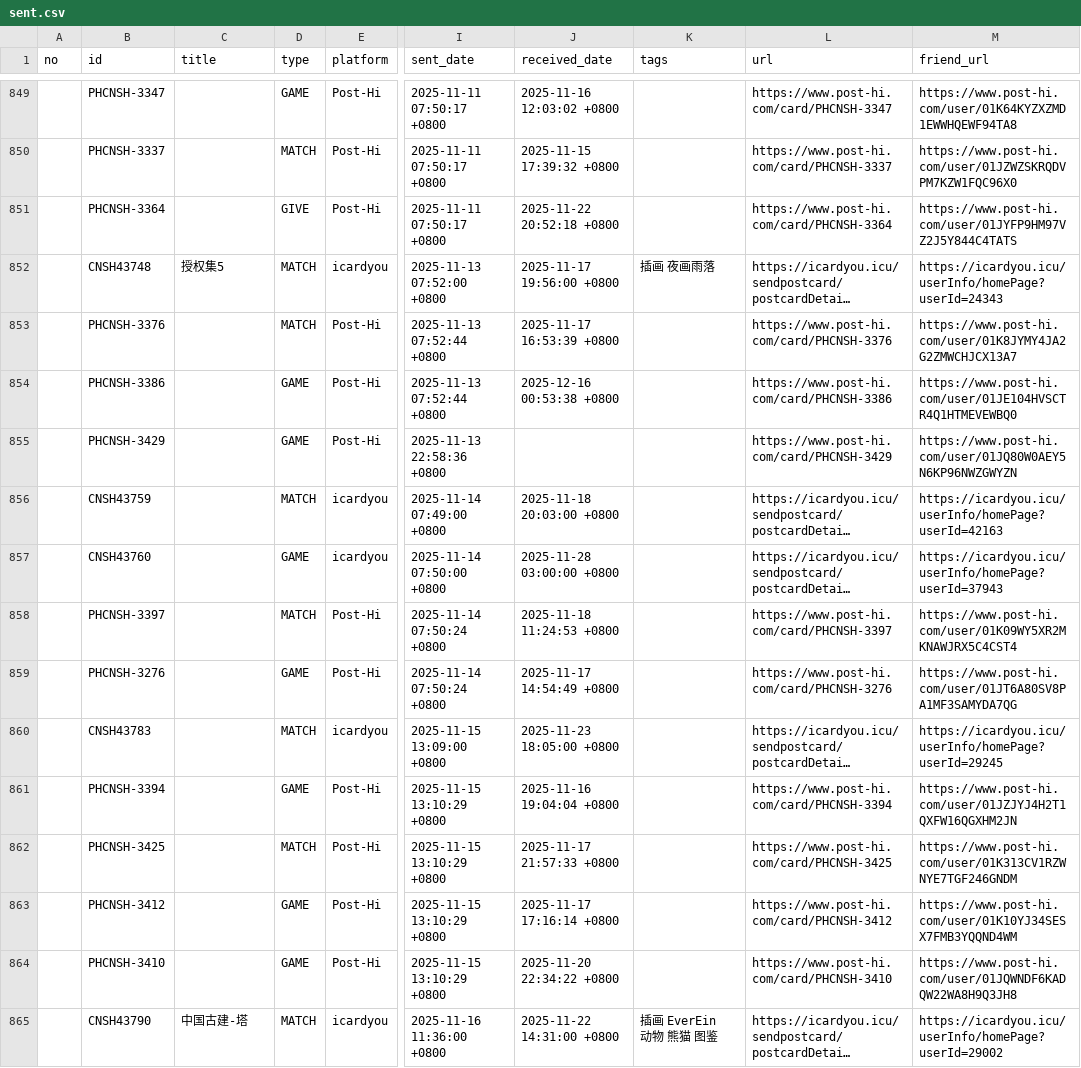
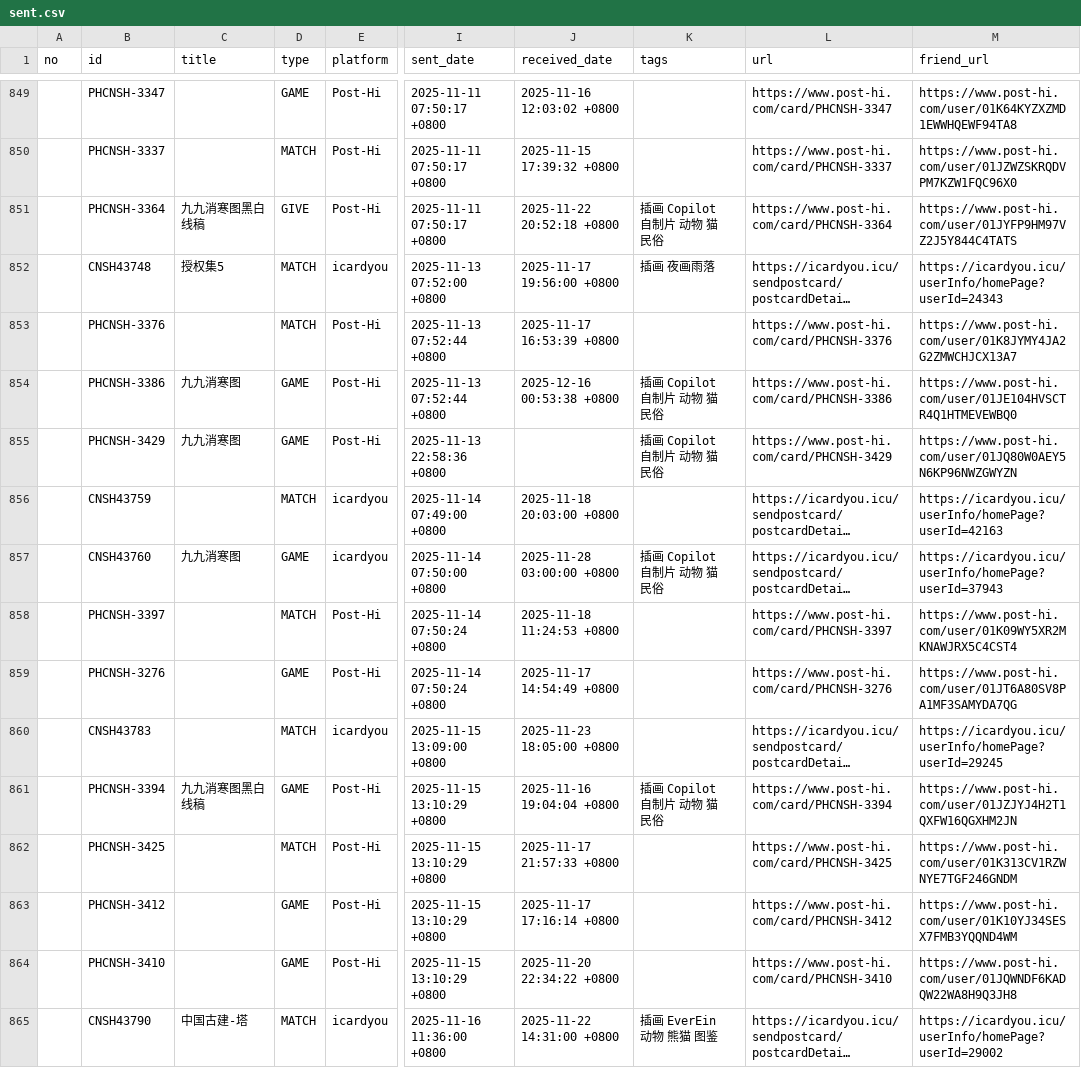
Before and after one commit to JiYouMCC/postcards, a CSV file: _data/sent.csv, drawn as a sheet; only a part is shown, gaps mark what is left out; long unchanged cells end in …; the diff covers the shown part only; the diff names each change by its address in the sheet, - before the commit and + after, or states it on an @@ line.

```diff
--- a/_data/sent.csv
+++ b/_data/sent.csv
-C851 (title): (empty)
+C851 (title): 九九消寒图黑白线稿
-K851 (tags): (empty)
+K851 (tags): 插画 Copilot 自制片 动物 猫 民俗
-C854:C855 (title): (empty)
+C854:C855 (title): 九九消寒图
-K854:K855 (tags): (empty)
+K854:K855 (tags): 插画 Copilot 自制片 动物 猫 民俗
-C857 (title): (empty)
+C857 (title): 九九消寒图
-K857 (tags): (empty)
+K857 (tags): 插画 Copilot 自制片 动物 猫 民俗
-C861 (title): (empty)
+C861 (title): 九九消寒图黑白线稿
-K861 (tags): (empty)
+K861 (tags): 插画 Copilot 自制片 动物 猫 民俗
```
Also changed, not shown: 112 edited cells elsewhere in this file.
